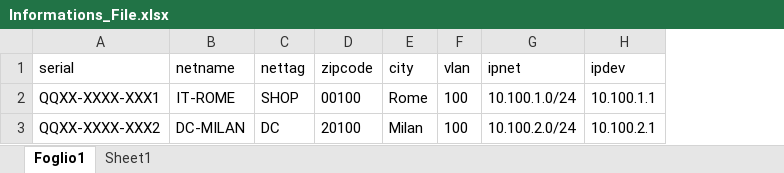
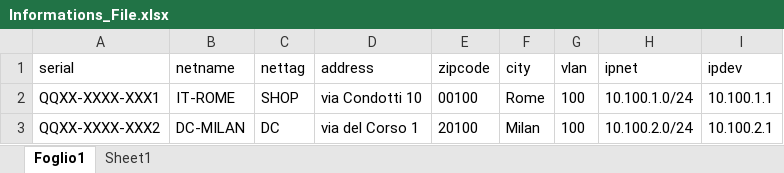
Before and after one commit to ba1090/Meraki-Create-Network, an Excel workbook: Informations_File.xlsx, sheet Foglio1, drawn as a sheet; values as stored, in another font and other column widths than the file's, no borders; the diff names each change by its address in the sheet, - before the commit and + after, or states it on an @@ line.

Commit message:
Log update
update log file
add address column in xlsx file

```diff
--- a/Informations_File.xlsx (sheet Foglio1)
+++ b/Informations_File.xlsx (sheet Foglio1)
+column D (address), rows 2-3: via Condotti 10 | via del Corso 1
```
Also changed, not shown: 2 other files.
